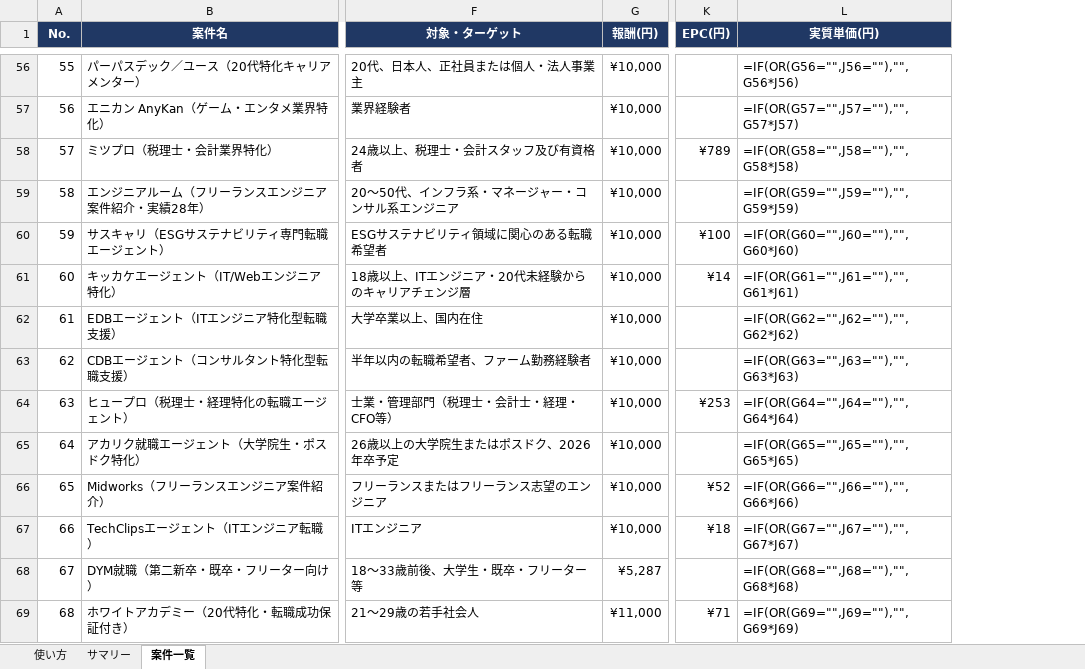
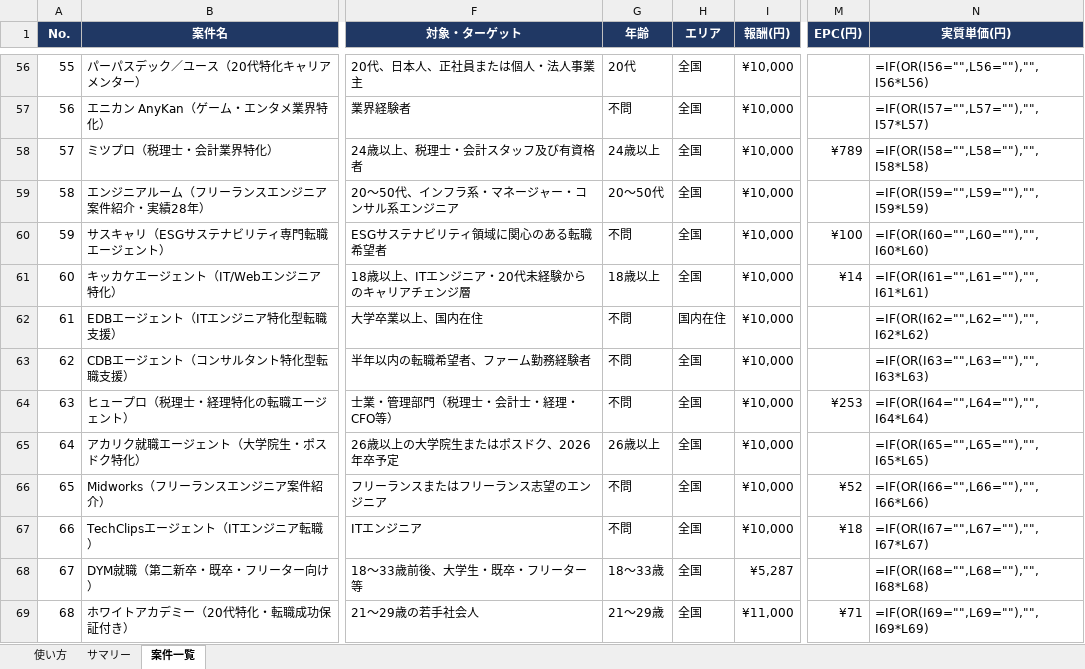
Before and after one commit to do-yossy/portfolio, an Excel workbook: Threadsアフィリエイト/A8ネット案件リサーチ.xlsx, sheet 案件一覧, drawn as a sheet; only a part is shown, gaps mark what is left out; values as stored, in another font and other column widths than the file's, no borders; formulas without a stored value are shown as written; table styles not drawn; addresses are those after the commit; the diff covers the shown part only; the diff names each change by its address in the sheet, - before the commit and + after, or states it on an @@ line.

```diff
--- a/Threadsアフィリエイト/A8ネット案件リサーチ.xlsx (sheet 案件一覧)
+++ b/Threadsアフィリエイト/A8ネット案件リサーチ.xlsx (sheet 案件一覧)
+column G (年齢), rows 56-69: 20代 | 不問 | 24歳以上 | 20〜50代 | 不問 | 18歳以上 | 不問 | 不問 | 不問 | 26歳以上 | 不問 | 不問 | 18〜33歳 | 21〜29歳
+column H (エリア), rows 56-69: 全国 | 全国 | 全国 | 全国 | 全国 | 全国 | 国内在住 | 全国 | 全国 | 全国 | 全国 | 全国 | 全国 | 全国
-N56 (実質単価(円)): =IF(OR(G56="",J56=""),"",G56*J56)
+N56 (実質単価(円)): =IF(OR(I56="",L56=""),"",I56*L56)
-N57 (実質単価(円)): =IF(OR(G57="",J57=""),"",G57*J57)
+N57 (実質単価(円)): =IF(OR(I57="",L57=""),"",I57*L57)
-N58 (実質単価(円)): =IF(OR(G58="",J58=""),"",G58*J58)
+N58 (実質単価(円)): =IF(OR(I58="",L58=""),"",I58*L58)
-N59 (実質単価(円)): =IF(OR(G59="",J59=""),"",G59*J59)
+N59 (実質単価(円)): =IF(OR(I59="",L59=""),"",I59*L59)
-N60 (実質単価(円)): =IF(OR(G60="",J60=""),"",G60*J60)
+N60 (実質単価(円)): =IF(OR(I60="",L60=""),"",I60*L60)
-N61 (実質単価(円)): =IF(OR(G61="",J61=""),"",G61*J61)
+N61 (実質単価(円)): =IF(OR(I61="",L61=""),"",I61*L61)
-N62 (実質単価(円)): =IF(OR(G62="",J62=""),"",G62*J62)
+N62 (実質単価(円)): =IF(OR(I62="",L62=""),"",I62*L62)
-N63 (実質単価(円)): =IF(OR(G63="",J63=""),"",G63*J63)
+N63 (実質単価(円)): =IF(OR(I63="",L63=""),"",I63*L63)
-N64 (実質単価(円)): =IF(OR(G64="",J64=""),"",G64*J64)
+N64 (実質単価(円)): =IF(OR(I64="",L64=""),"",I64*L64)
-N65 (実質単価(円)): =IF(OR(G65="",J65=""),"",G65*J65)
+N65 (実質単価(円)): =IF(OR(I65="",L65=""),"",I65*L65)
-N66 (実質単価(円)): =IF(OR(G66="",J66=""),"",G66*J66)
+N66 (実質単価(円)): =IF(OR(I66="",L66=""),"",I66*L66)
-N67 (実質単価(円)): =IF(OR(G67="",J67=""),"",G67*J67)
+N67 (実質単価(円)): =IF(OR(I67="",L67=""),"",I67*L67)
-N68 (実質単価(円)): =IF(OR(G68="",J68=""),"",G68*J68)
+N68 (実質単価(円)): =IF(OR(I68="",L68=""),"",I68*L68)
-N69 (実質単価(円)): =IF(OR(G69="",J69=""),"",G69*J69)
+N69 (実質単価(円)): =IF(OR(I69="",L69=""),"",I69*L69)
```
Also changed, not shown: 225 edited cells elsewhere in this sheet, sheet 使い方.
